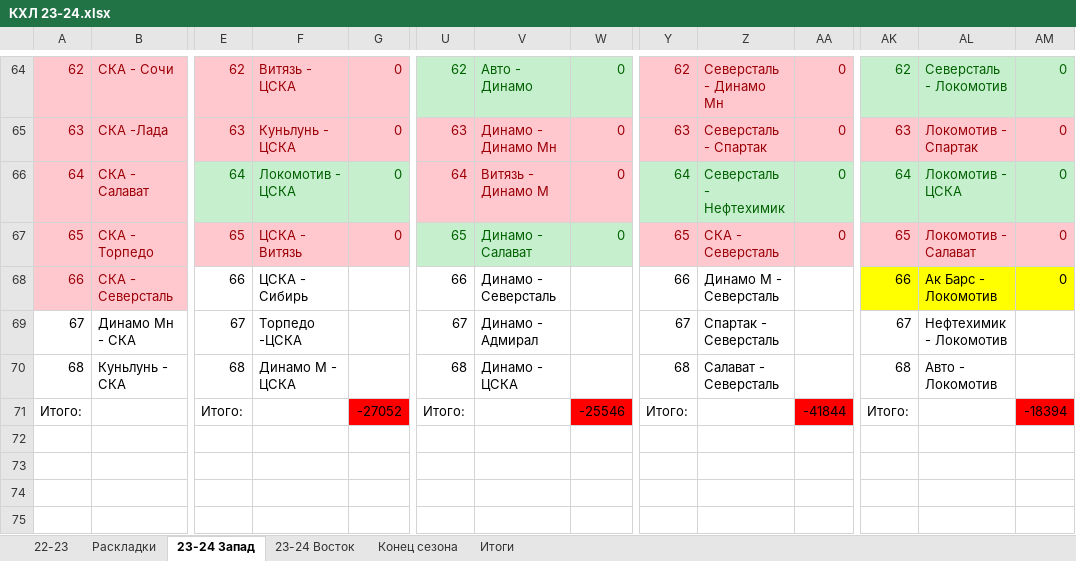
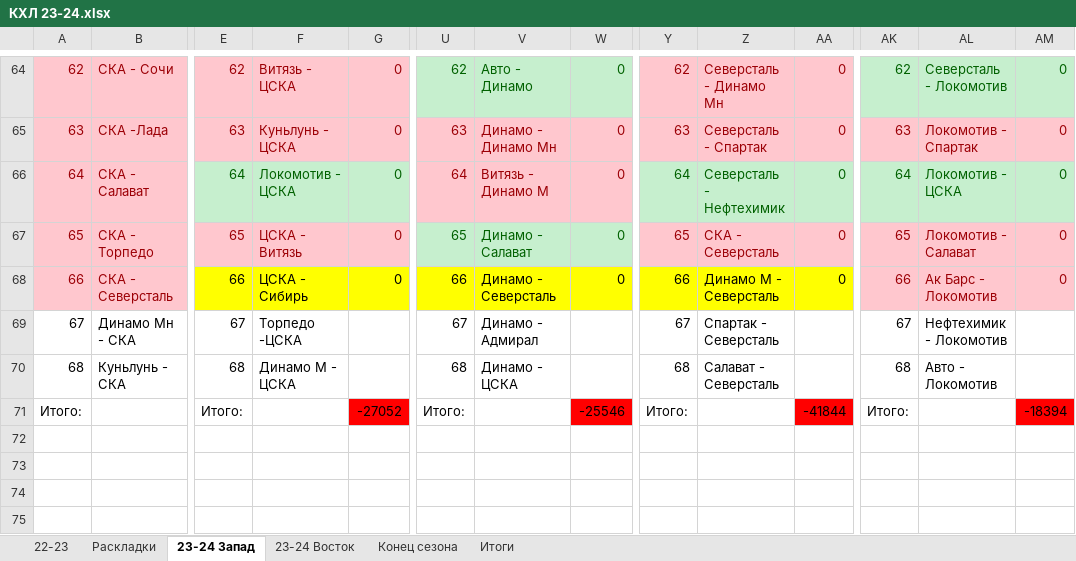
Before and after one commit to EugenySobyanin/Repository_1, an Excel workbook: Ставки/КХЛ 23-24.xlsx, sheet 23-24 Запад, drawn as a sheet; only a part is shown, gaps mark what is left out; values as stored, in another font and other column widths than the file's, no borders; the diff names each change by its address in the sheet, - before the commit and + after, or states it on an @@ line.

```diff
--- a/Ставки/КХЛ 23-24.xlsx (sheet 23-24 Запад)
+++ b/Ставки/КХЛ 23-24.xlsx (sheet 23-24 Запад)
-E68:G68 fill: none
+E68:G68 fill: #FFFF00
-G68: (empty)
+G68: 0
-U68:W68 fill: none
+U68:W68 fill: #FFFF00
-W68: (empty)
+W68: 0
-Y68:AA68 fill: none
+Y68:AA68 fill: #FFFF00
-AA68: (empty)
+AA68: 0
@@ AK68:AM68 fill: #FFFF00 → #FFC7CE, text colour: black → #9C0006 @@
```
Also changed, not shown: sheet 23-24 Восток.
